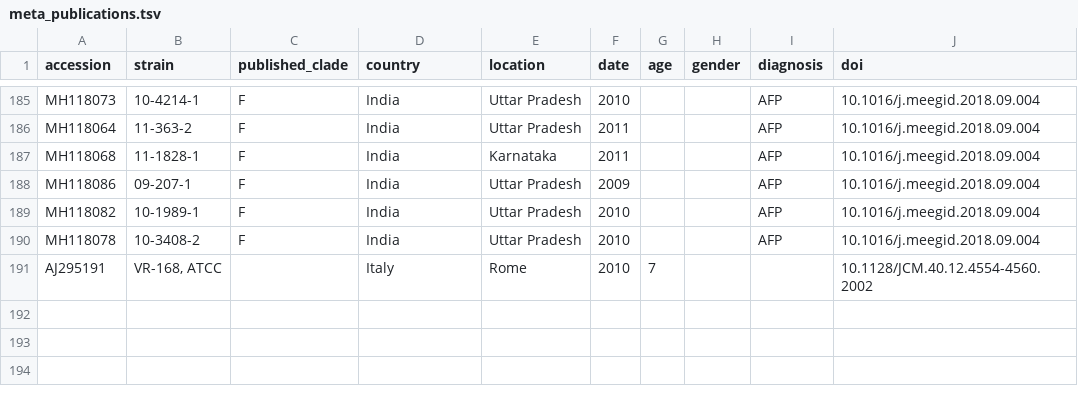
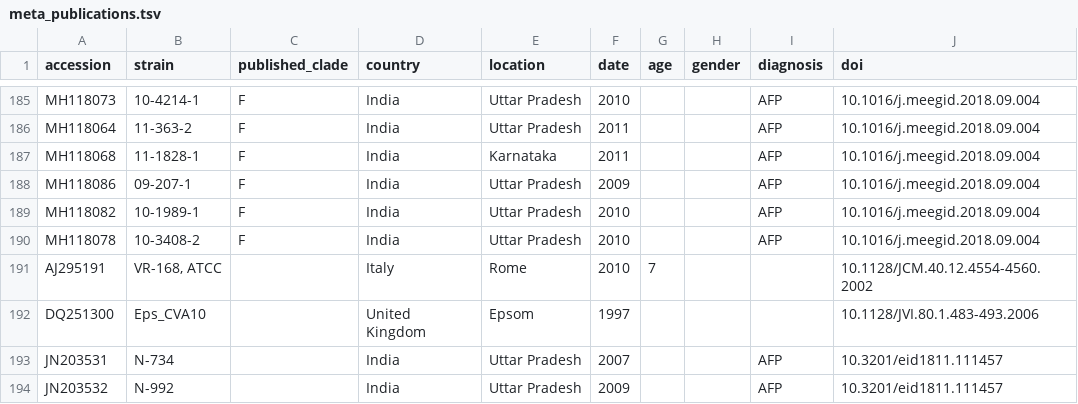
Before and after one commit to hodcroftlab/coxsackievirus_a10, a TSV file: data/meta_publications.tsv, drawn as a sheet; only a part is shown, gaps mark what is left out; the diff names each change by its address in the sheet, - before the commit and + after, or states it on an @@ line.

Commit message:
add more metadata

```diff
--- a/data/meta_publications.tsv
+++ b/data/meta_publications.tsv
+row 192: DQ251300 | Eps_CVA10 |  | United Kingdom | Epsom | 1997 |  |  |  | 10.1128/JVI.80.1.483-493.2006
+row 193: JN203531 | N-734 |  | India | Uttar Pradesh | 2007 |  |  | AFP | 10.3201/eid1811.111457
+row 194: JN203532 | N-992 |  | India | Uttar Pradesh | 2009 |  |  | AFP | 10.3201/eid1811.111457
```
